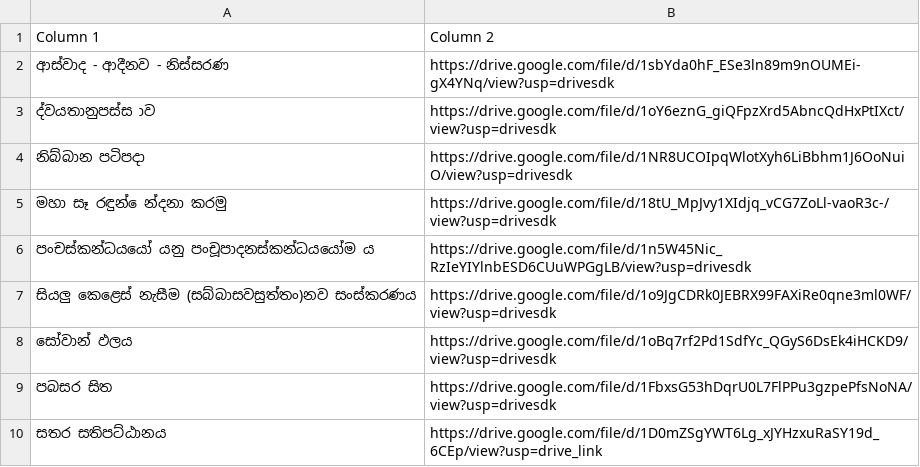
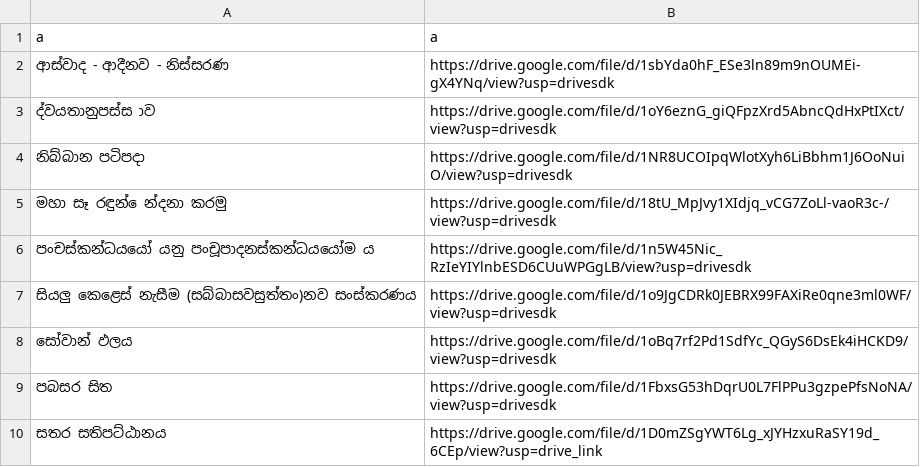
Before and after one commit to lowthuru-arana-radio/files, a CSV file: books.csv, drawn as a sheet; removed rows and columns are numbered as before the commit, all else as after; the diff names each change by its address in the sheet, - before the commit and + after, or states it on an @@ line.

Commit message:
Update books.csv from editor

```diff
--- a/books.csv
+++ b/books.csv
-row 1: Column 1 | Column 2
+row 1: a | a
```
